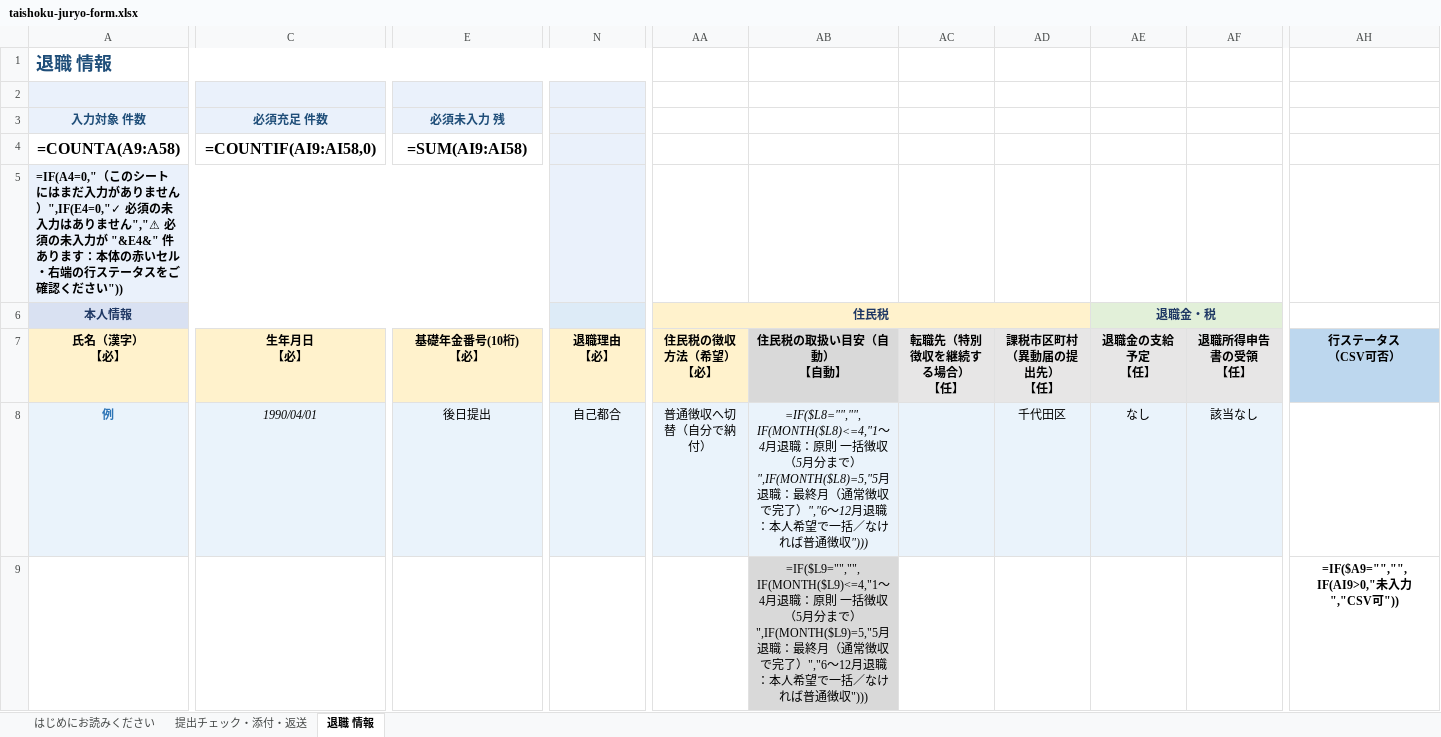
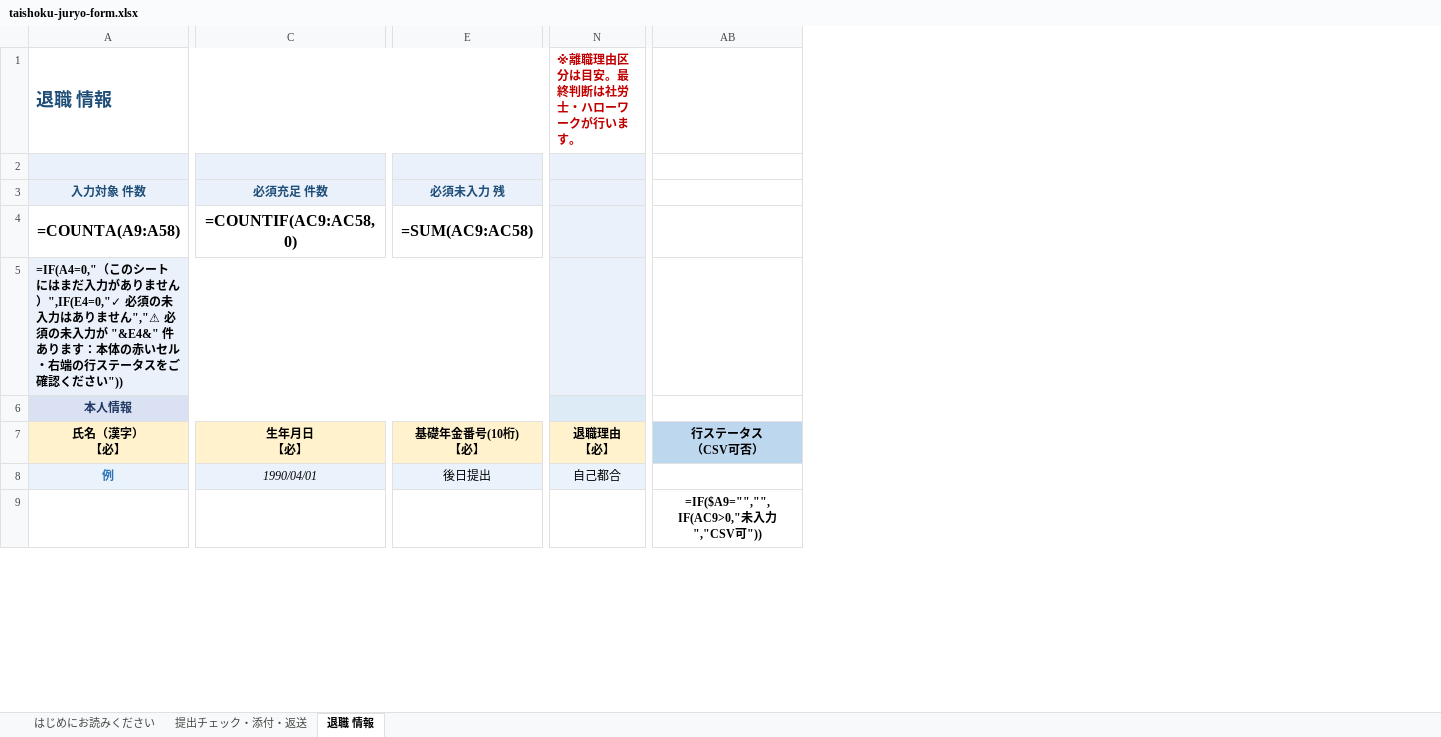
Before and after one commit to akihirokondo0613/minano-sr-hp, an Excel workbook: go/xlsx/taishoku-juryo-form.xlsx, sheet 退職 情報, drawn as a sheet; only a part is shown, gaps mark what is left out; values as stored, in another font and other column widths than the file's, no borders; formulas without a stored value are shown as written; conditional formats not drawn; removed rows and columns are numbered as before the commit, all else as after; ↵ is a line break in a cell; the diff covers the shown part only; the diff names each change by its address in the sheet, - before the commit and + after, or states it on an @@ line.

```diff
--- a/go/xlsx/taishoku-juryo-form.xlsx (sheet 退職 情報)
+++ b/go/xlsx/taishoku-juryo-form.xlsx (sheet 退職 情報)
-column AA, rows 6-8: 住民税 | 住民税の徴収方法（希望） ↵ 【必】 | 普通徴収へ切替（自分で納付）
-column AB, rows 7-9: 住民税の取扱い目安（自動） ↵ 【自動】 | =IF($L8="","",IF(MONTH($L8)<=4,"1〜4月退職：原則 一括徴収（5月分まで）",IF(MONTH($L8)=5,"5月退職：最終月（通常徴収で完了）","6〜12月退職：本人希望で一括／なければ普通徴収"))) | =IF($L9="","",IF(MONTH($L9)<=4,"1〜4月退職：原則 一括徴収（5月分まで）",IF(MONTH($L9)=5,"5月退職：最終月（通常徴収で完了）","6〜12月退職：本人希望で一括／なければ普通徴収")))
@@ column AC hidden, row 7: 転職先（特別徴収を継続する場合） ↵ 【任】 @@
-column AD, rows 7-8: 課税市区町村（異動届の提出先） ↵ 【任】 | 千代田区
-column AE, rows 6-8: 退職金・税 | 退職金の支給予定 ↵ 【任】 | なし
-column AF, rows 7-8: 退職所得申告書の受領 ↵ 【任】 | 該当なし
-column AH, rows 7-9: 行ステータス ↵ （CSV可否） |  | =IF($A9="","",IF(AI9>0,"未入力","CSV可"))
+column AB, rows 7-9: 行ステータス ↵ （CSV可否） |  | =IF($A9="","",IF(AC9>0,"未入力","CSV可"))
-A1:P1 merged
+A1:M1 merged
-N1: (empty)
+N1: ※離職理由区分は目安。最終判断は社労士・ハローワークが行います。
+N1:AA1 merged
-C4: =COUNTIF(AI9:AI58,0)
+C4: =COUNTIF(AC9:AC58,0)
-E4: =SUM(AI9:AI58)
+E4: =SUM(AC9:AC58)
```
Also changed, not shown: 2 edited cells, cell formats and merged cells elsewhere in this sheet, sheet はじめにお読みください, sheet 提出チェック・添付・返送, hidden cells.
